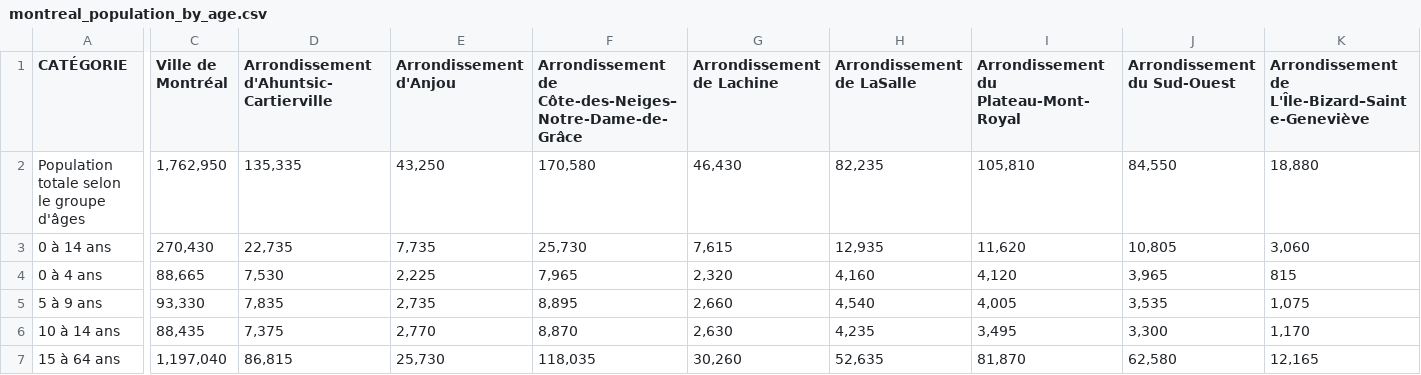
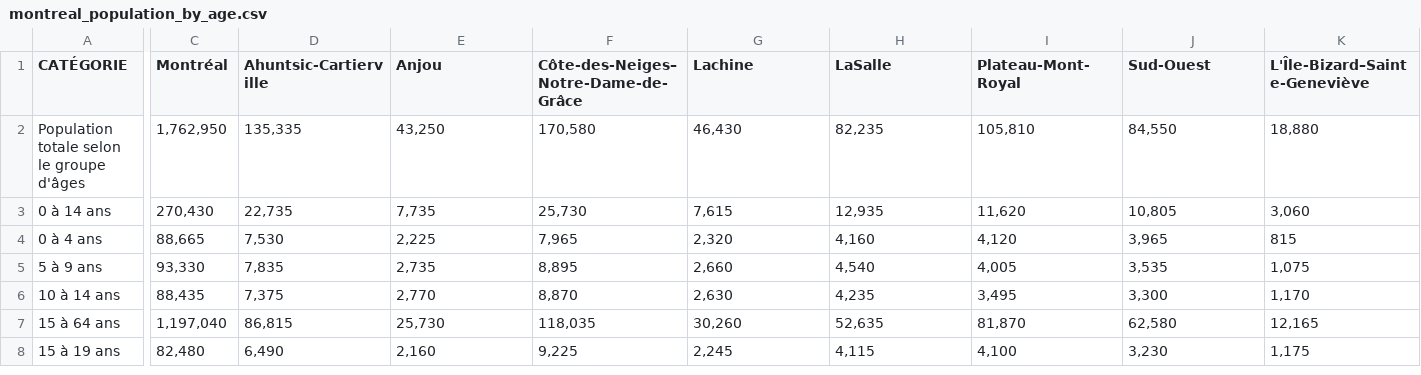
Before and after one commit to RiadMefti/montreal-crimes-analysis, a CSV file: src/assets/montreal_population_by_age.csv, drawn as a sheet; only a part is shown, gaps mark what is left out; the shorter side is filled out with more unchanged rows; the diff covers the shown part only; the diff names each change by its address in the sheet, - before the commit and + after, or states it on an @@ line.

Commit message:
modif to csv to make it easier to use

```diff
--- a/src/assets/montreal_population_by_age.csv
+++ b/src/assets/montreal_population_by_age.csv
-C1: Ville de Montréal
+C1: Montréal
-D1: Arrondissement d'Ahuntsic-Cartierville
+D1: Ahuntsic-Cartierville
-E1: Arrondissement d'Anjou
+E1: Anjou
-F1: Arrondissement de Côte-des-Neiges–Notre-Dame-de-Grâce
+F1: Côte-des-Neiges–Notre-Dame-de-Grâce
-G1: Arrondissement de Lachine
+G1: Lachine
-H1: Arrondissement de LaSalle
+H1: LaSalle
-I1: Arrondissement du Plateau-Mont-Royal
+I1: Plateau-Mont-Royal
-J1: Arrondissement du Sud-Ouest
+J1: Sud-Ouest
-K1: Arrondissement de L'Île-Bizard–Sainte-Geneviève
+K1: L'Île-Bizard–Sainte-Geneviève
```
Also changed, not shown: 24 edited cells elsewhere in this file.
